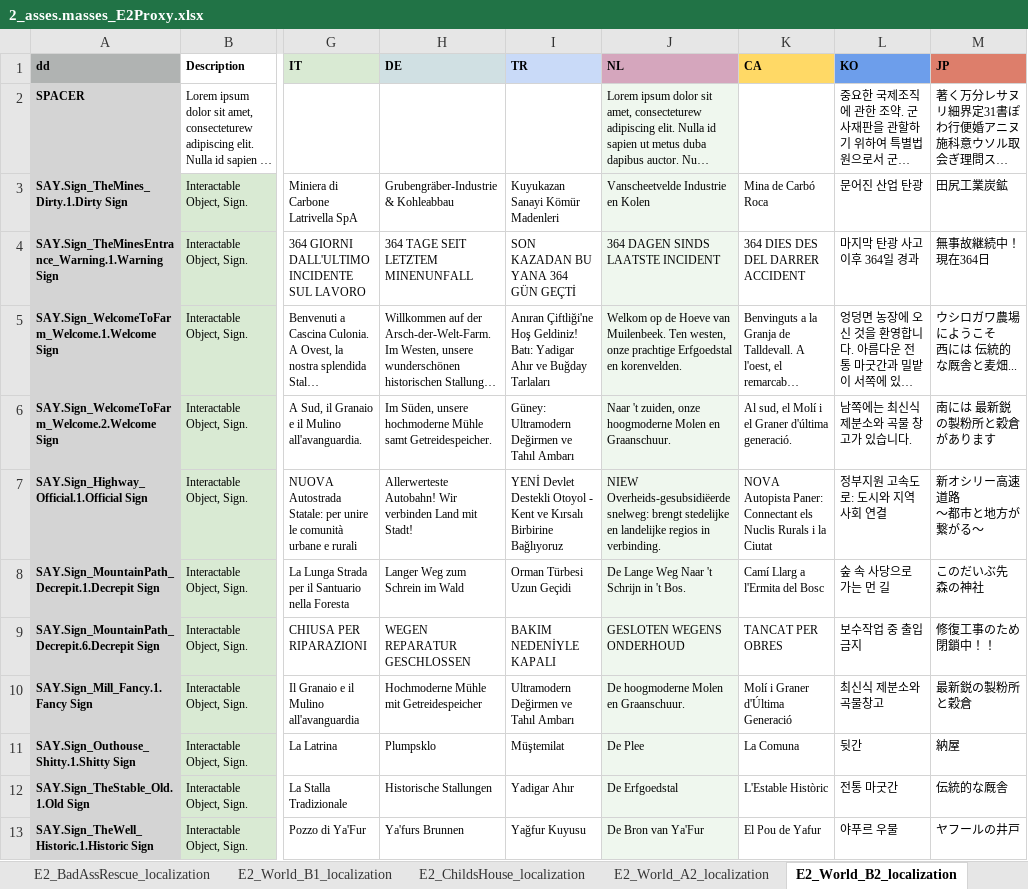
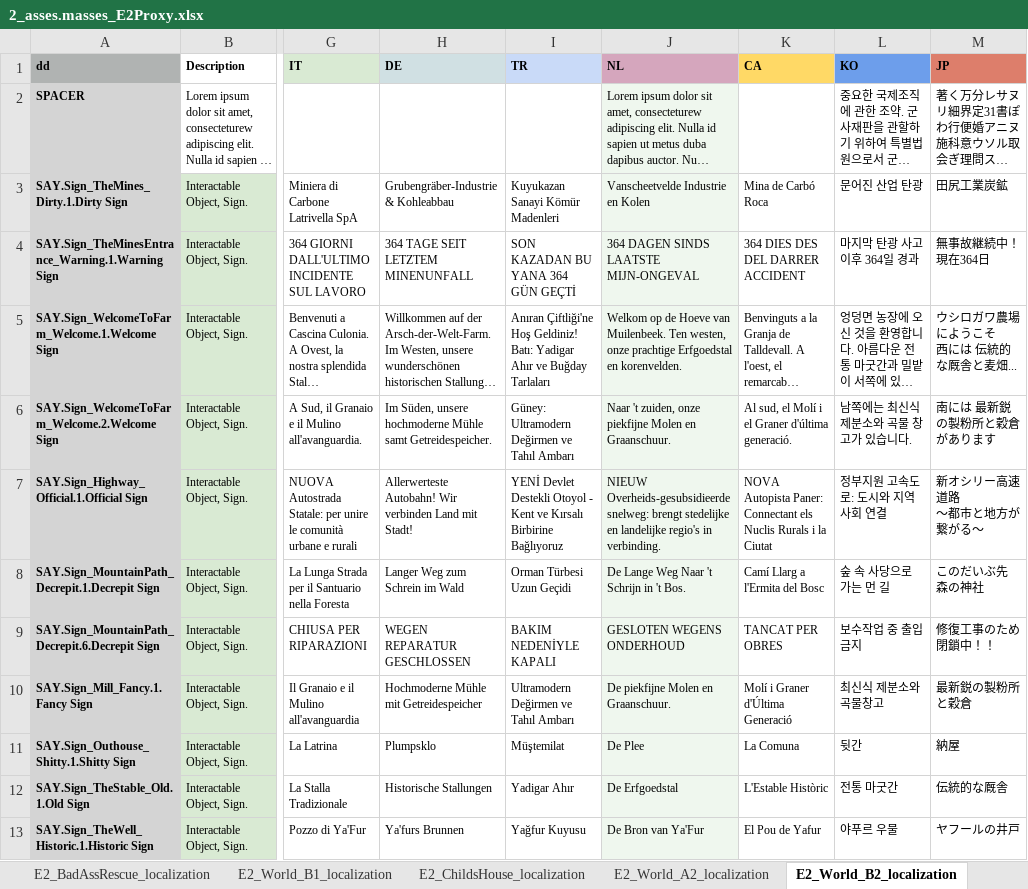
Before and after one commit to TomVDH/AM_FL_TRANS, an Excel workbook: excels/2_asses.masses_E2Proxy.xlsx, sheet E2_World_B2_localization, drawn as a sheet; only a part is shown, gaps mark what is left out; long unchanged cells end in …; values as stored, in another font and other column widths than the file's, no borders; the diff names each change by its address in the sheet, - before the commit and + after, or states it on an @@ line.

```diff
--- a/excels/2_asses.masses_E2Proxy.xlsx (sheet E2_World_B2_localization)
+++ b/excels/2_asses.masses_E2Proxy.xlsx (sheet E2_World_B2_localization)
-J4 (NL): 364 DAGEN SINDS LAATSTE INCIDENT
+J4 (NL): 364 DAGEN SINDS LAATSTE MIJN-ONGEVAL
-J6 (NL): …zuiden, onze hoogmoderne Molen en…
+J6 (NL): …zuiden, onze piekfijne Molen en…
-J7 (NL): NIEW Overheids-gesubsidiëerde snelweg: brengt stedelijke en landelijke regios in verbinding.
+J7 (NL): NIEUW Overheids-gesubsidieerde snelweg: brengt stedelijke en landelijke regio's in verbinding.
-J10 (NL): De hoogmoderne Molen en Graanschuur.
+J10 (NL): De piekfijne Molen en Graanschuur.
```
Also changed, not shown: sheet E2_BattleMiner_localization, sheet E2_MinersHouse_localization, sheet E2_World_A2_localization, sheet E2_World_A1_localization, sheet E2_World_B1_localization, excels/1_asses.masses_E1Proxy.xlsx, 7 other files.
